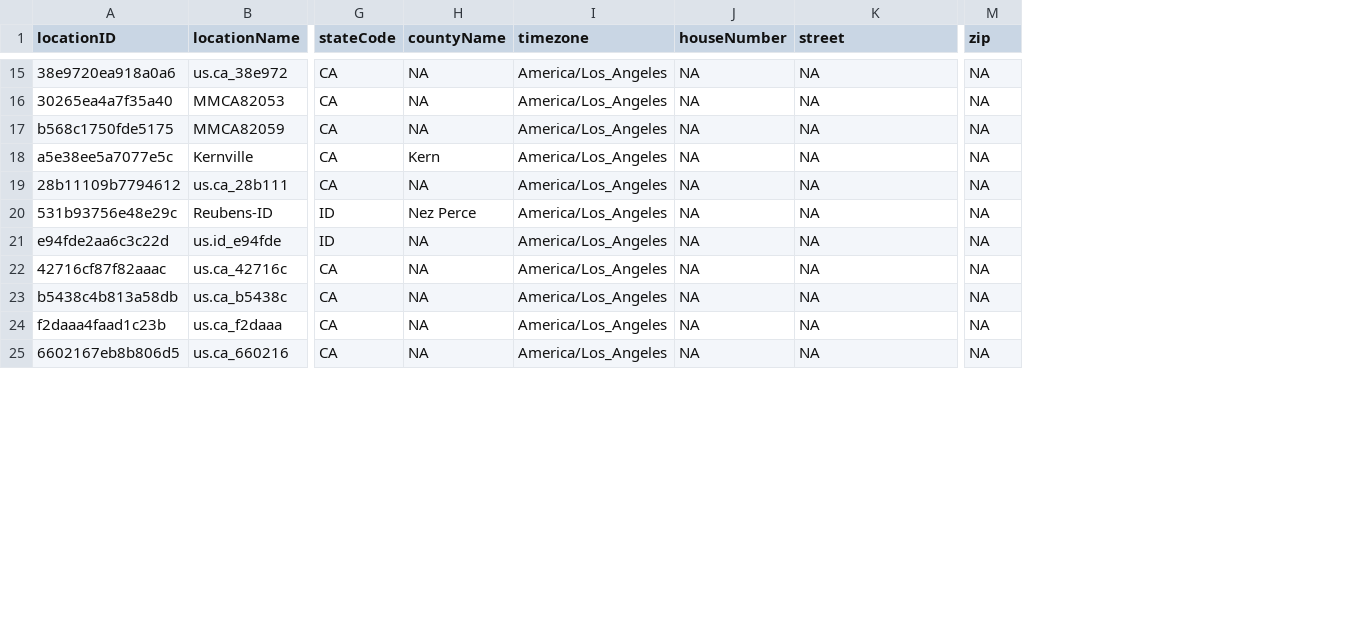
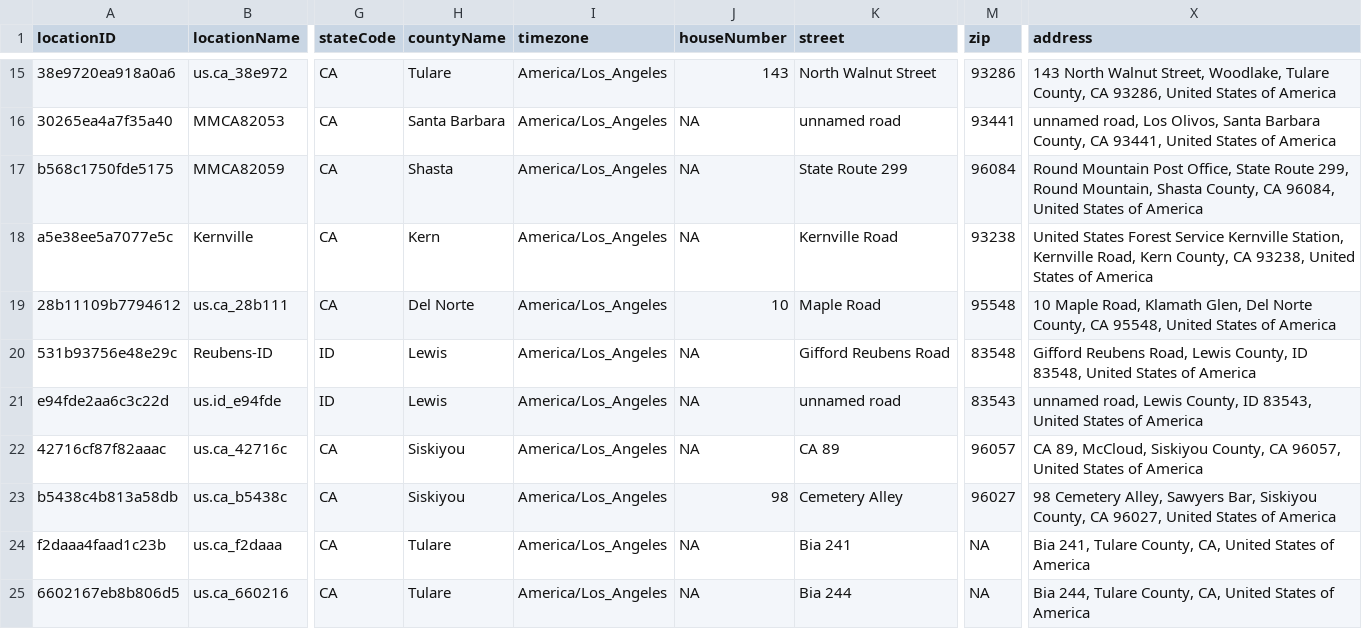
Before and after one commit to pnwairfire/known-locations, a CSV file: AIRSIS/airsis_PM2.5_sites_1000.csv, drawn as a sheet; only a part is shown, gaps mark what is left out; the diff covers the shown part only; the diff names each change by its address in the sheet, - before the commit and + after, or states it on an @@ line.

Commit message:
Updated airsis_ with OpenCage address info

```diff
--- a/AIRSIS/airsis_PM2.5_sites_1000.csv
+++ b/AIRSIS/airsis_PM2.5_sites_1000.csv
+column X (address), rows 15-25: 143 North Walnut Street, Woodlake, Tulare County, CA 93286, United States of America | unnamed road, Los Olivos, Santa Barbara County, CA 93441, United States of America | Round Mountain Post Office, State Route 299, Round Mountain, Shasta County, CA 96084, United States of America | United States Forest Service Kernville Station, Kernville Road, Kern County, CA 93238, United States of America | 10 Maple Road, Klamath Glen, Del Norte County, CA 95548, United States of America | Gifford Reubens Road, Lewis County, ID 83548, United States of America | unnamed road, Lewis County, ID 83543, United States of America | CA 89, McCloud, Siskiyou County, CA 96057, United States of America | 98 Cemetery Alley, Sawyers Bar, Siskiyou County, CA 96027, United States of America | Bia 241, Tulare County, CA, United States of America | Bia 244, Tulare County, CA, United States of America
-H15 (countyName): NA
+H15 (countyName): Tulare
-J15 (houseNumber): NA
+J15 (houseNumber): 143
-K15 (street): NA
+K15 (street): North Walnut Street
-M15 (zip): NA
+M15 (zip): 93286
-H16 (countyName): NA
+H16 (countyName): Santa Barbara
-K16 (street): NA
+K16 (street): unnamed road
-M16 (zip): NA
+M16 (zip): 93441
-H17 (countyName): NA
+H17 (countyName): Shasta
-K17 (street): NA
+K17 (street): State Route 299
-M17 (zip): NA
+M17 (zip): 96084
-K18 (street): NA
+K18 (street): Kernville Road
-M18 (zip): NA
+M18 (zip): 93238
-H19 (countyName): NA
+H19 (countyName): Del Norte
-J19 (houseNumber): NA
+J19 (houseNumber): 10
-K19 (street): NA
+K19 (street): Maple Road
-M19 (zip): NA
+M19 (zip): 95548
-H20 (countyName): Nez Perce
+H20 (countyName): Lewis
-K20 (street): NA
+K20 (street): Gifford Reubens Road
-M20 (zip): NA
+M20 (zip): 83548
-H21 (countyName): NA
+H21 (countyName): Lewis
-K21 (street): NA
+K21 (street): unnamed road
-M21 (zip): NA
+M21 (zip): 83543
-H22:H23 (countyName): NA
+H22:H23 (countyName): Siskiyou
-K22 (street): NA
+K22 (street): CA 89
-M22 (zip): NA
+M22 (zip): 96057
-J23 (houseNumber): NA
+J23 (houseNumber): 98
-K23 (street): NA
+K23 (street): Cemetery Alley
-M23 (zip): NA
+M23 (zip): 96027
-H24:H25 (countyName): NA
+H24:H25 (countyName): Tulare
-K24 (street): NA
+K24 (street): Bia 241
-K25 (street): NA
+K25 (street): Bia 244
```
Also changed, not shown: 83 edited cells elsewhere in this file, 2 other files.
